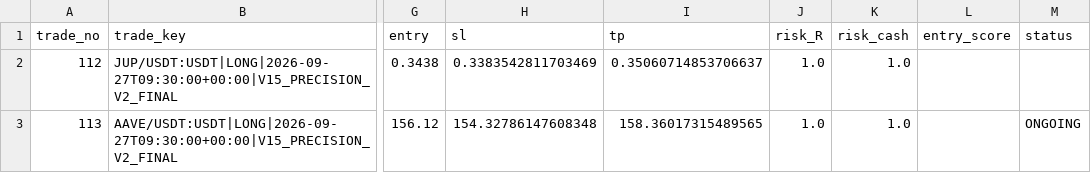
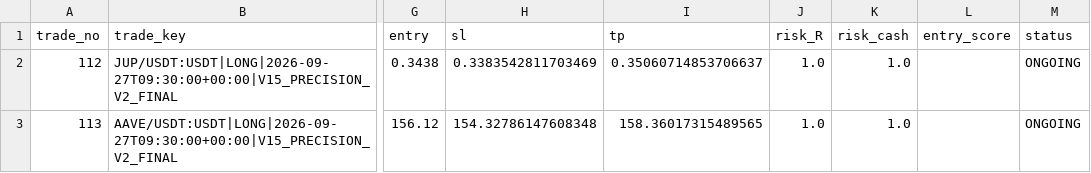
Before and after one commit to samesameagro-droid/sam-edge-v15-v8i, a CSV file: v15_forward_test_ongoing.csv, drawn as a sheet; only a part is shown, gaps mark what is left out; the diff names each change by its address in the sheet, - before the commit and + after, or states it on an @@ line.

Commit message:
fix: mark restored ongoing trades explicitly

```diff
--- a/v15_forward_test_ongoing.csv
+++ b/v15_forward_test_ongoing.csv
-M2 (status): (empty)
+M2 (status): ONGOING
```
